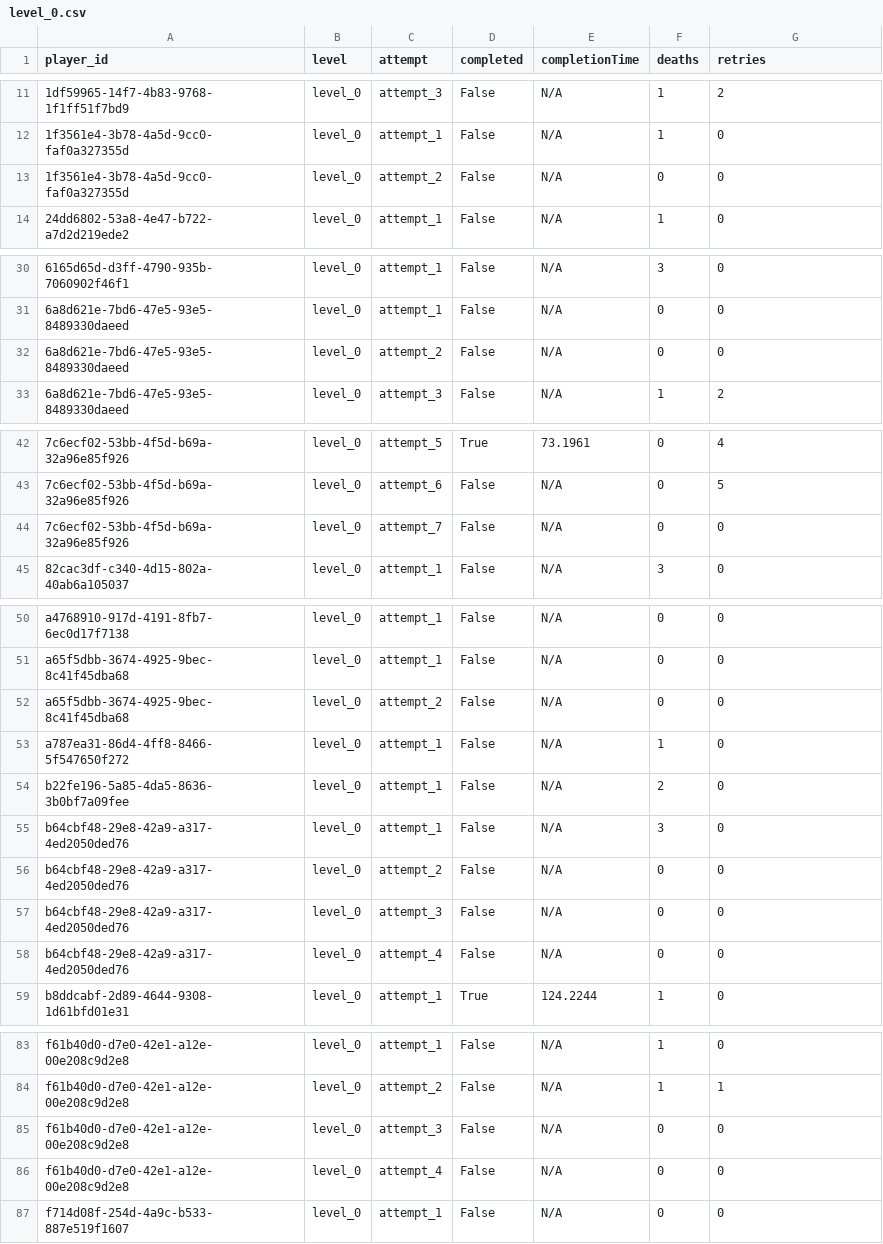
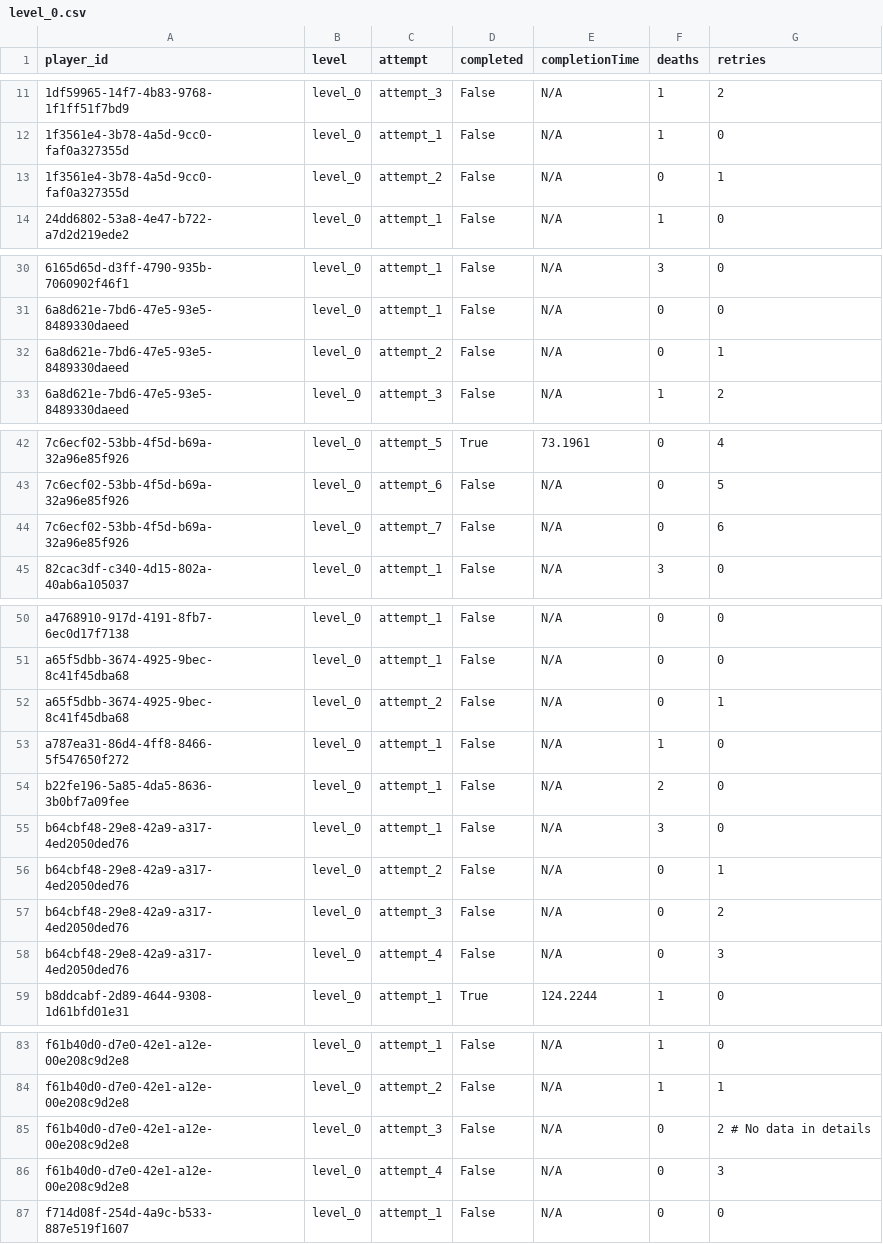
Before and after one commit to fmwizard/csci-526-final-project-team-glados, a CSV file: Analytics/Beta_Data/Beta_Overview/level_0.csv, drawn as a sheet; only a part is shown, gaps mark what is left out; the diff covers the shown part only.

```diff
--- a/Analytics/Beta_Data/Beta_Overview/level_0.csv
+++ b/Analytics/Beta_Data/Beta_Overview/level_0.csv
@@ -12,3 +12,3 @@ player_id,level,attempt,completed,completionTime,deaths,retries
 1f3561e4-3b78-4a5d-9cc0-faf0a327355d,level_0,attempt_1,False,N/A,1,0
-1f3561e4-3b78-4a5d-9cc0-faf0a327355d,level_0,attempt_2,False,N/A,0,0
+1f3561e4-3b78-4a5d-9cc0-faf0a327355d,level_0,attempt_2,False,N/A,0,1
 24dd6802-53a8-4e47-b722-a7d2d219ede2,level_0,attempt_1,False,N/A,1,0
@@ -31,3 +31,3 @@ player_id,level,attempt,completed,completionTime,deaths,retries
 6a8d621e-7bd6-47e5-93e5-8489330daeed,level_0,attempt_1,False,N/A,0,0
-6a8d621e-7bd6-47e5-93e5-8489330daeed,level_0,attempt_2,False,N/A,0,0
+6a8d621e-7bd6-47e5-93e5-8489330daeed,level_0,attempt_2,False,N/A,0,1
 6a8d621e-7bd6-47e5-93e5-8489330daeed,level_0,attempt_3,False,N/A,1,2
@@ -43,3 +43,3 @@ player_id,level,attempt,completed,completionTime,deaths,retries
 7c6ecf02-53bb-4f5d-b69a-32a96e85f926,level_0,attempt_6,False,N/A,0,5
-7c6ecf02-53bb-4f5d-b69a-32a96e85f926,level_0,attempt_7,False,N/A,0,0
+7c6ecf02-53bb-4f5d-b69a-32a96e85f926,level_0,attempt_7,False,N/A,0,6
 82cac3df-c340-4d15-802a-40ab6a105037,level_0,attempt_1,False,N/A,3,0
@@ -51,3 +51,3 @@ a4768910-917d-4191-8fb7-6ec0d17f7138,level_0,attempt_1,False,N/A,0,0
 a65f5dbb-3674-4925-9bec-8c41f45dba68,level_0,attempt_1,False,N/A,0,0
-a65f5dbb-3674-4925-9bec-8c41f45dba68,level_0,attempt_2,False,N/A,0,0
+a65f5dbb-3674-4925-9bec-8c41f45dba68,level_0,attempt_2,False,N/A,0,1
 a787ea31-86d4-4ff8-8466-5f547650f272,level_0,attempt_1,False,N/A,1,0
@@ -55,5 +55,5 @@ b22fe196-5a85-4da5-8636-3b0bf7a09fee,level_0,attempt_1,False,N/A,2,0
 b64cbf48-29e8-42a9-a317-4ed2050ded76,level_0,attempt_1,False,N/A,3,0
-b64cbf48-29e8-42a9-a317-4ed2050ded76,level_0,attempt_2,False,N/A,0,0
-b64cbf48-29e8-42a9-a317-4ed2050ded76,level_0,attempt_3,False,N/A,0,0
-b64cbf48-29e8-42a9-a317-4ed2050ded76,level_0,attempt_4,False,N/A,0,0
+b64cbf48-29e8-42a9-a317-4ed2050ded76,level_0,attempt_2,False,N/A,0,1
+b64cbf48-29e8-42a9-a317-4ed2050ded76,level_0,attempt_3,False,N/A,0,2
+b64cbf48-29e8-42a9-a317-4ed2050ded76,level_0,attempt_4,False,N/A,0,3
 b8ddcabf-2d89-4644-9308-1d61bfd01e31,level_0,attempt_1,True,124.2244,1,0
@@ -84,4 +84,4 @@ f61b40d0-d7e0-42e1-a12e-00e208c9d2e8,level_0,attempt_1,False,N/A,1,0
 f61b40d0-d7e0-42e1-a12e-00e208c9d2e8,level_0,attempt_2,False,N/A,1,1
-f61b40d0-d7e0-42e1-a12e-00e208c9d2e8,level_0,attempt_3,False,N/A,0,0
-f61b40d0-d7e0-42e1-a12e-00e208c9d2e8,level_0,attempt_4,False,N/A,0,0
+f61b40d0-d7e0-42e1-a12e-00e208c9d2e8,level_0,attempt_3,False,N/A,0,2 # No data in details
+f61b40d0-d7e0-42e1-a12e-00e208c9d2e8,level_0,attempt_4,False,N/A,0,3
 f714d08f-254d-4a9c-b533-887e519f1607,level_0,attempt_1,False,N/A,0,0
```
Also changed, not shown: 1 edited cell elsewhere in this file, Analytics/Beta_Data/Beta_Overview/level_-1.csv, Analytics/Beta_Data/Beta_Overview/level_1.csv, 7 other files.
